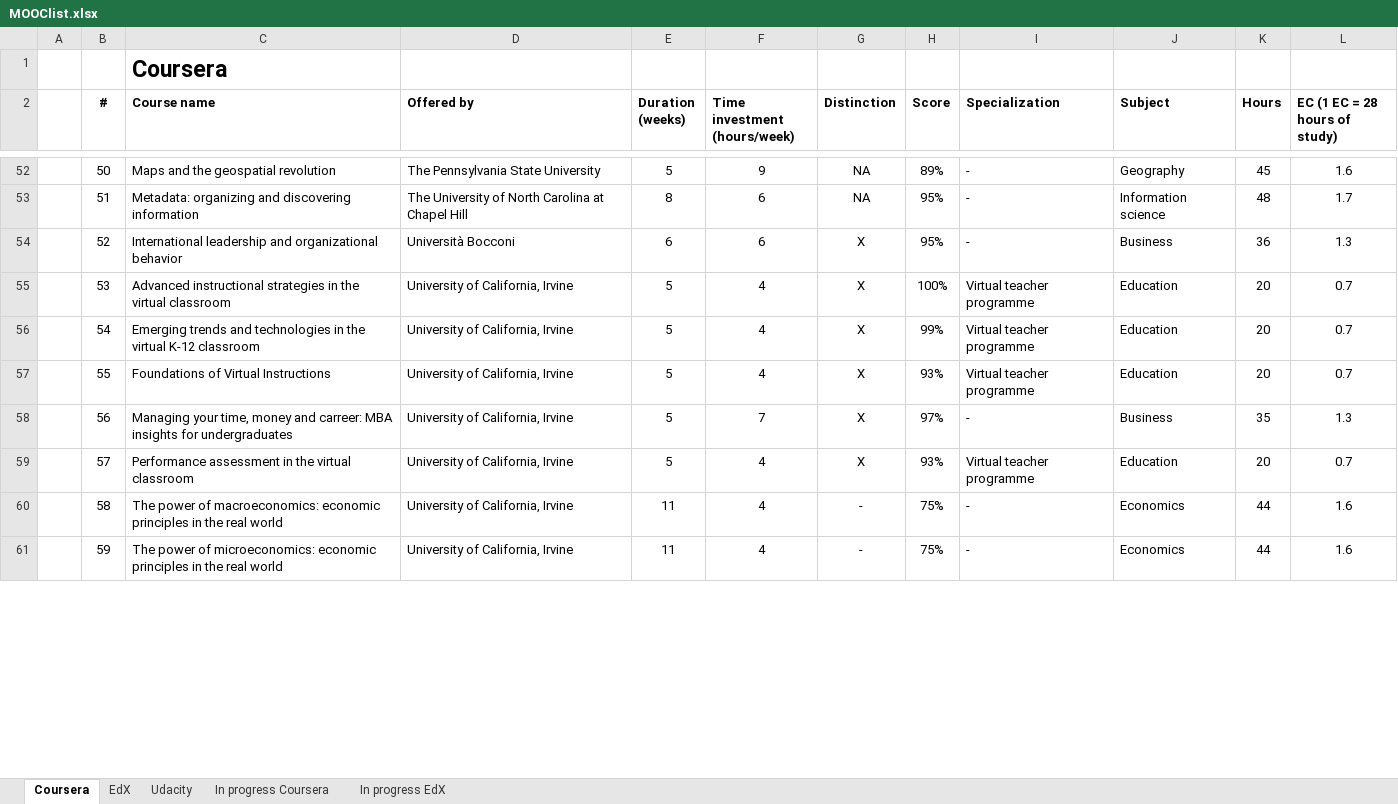
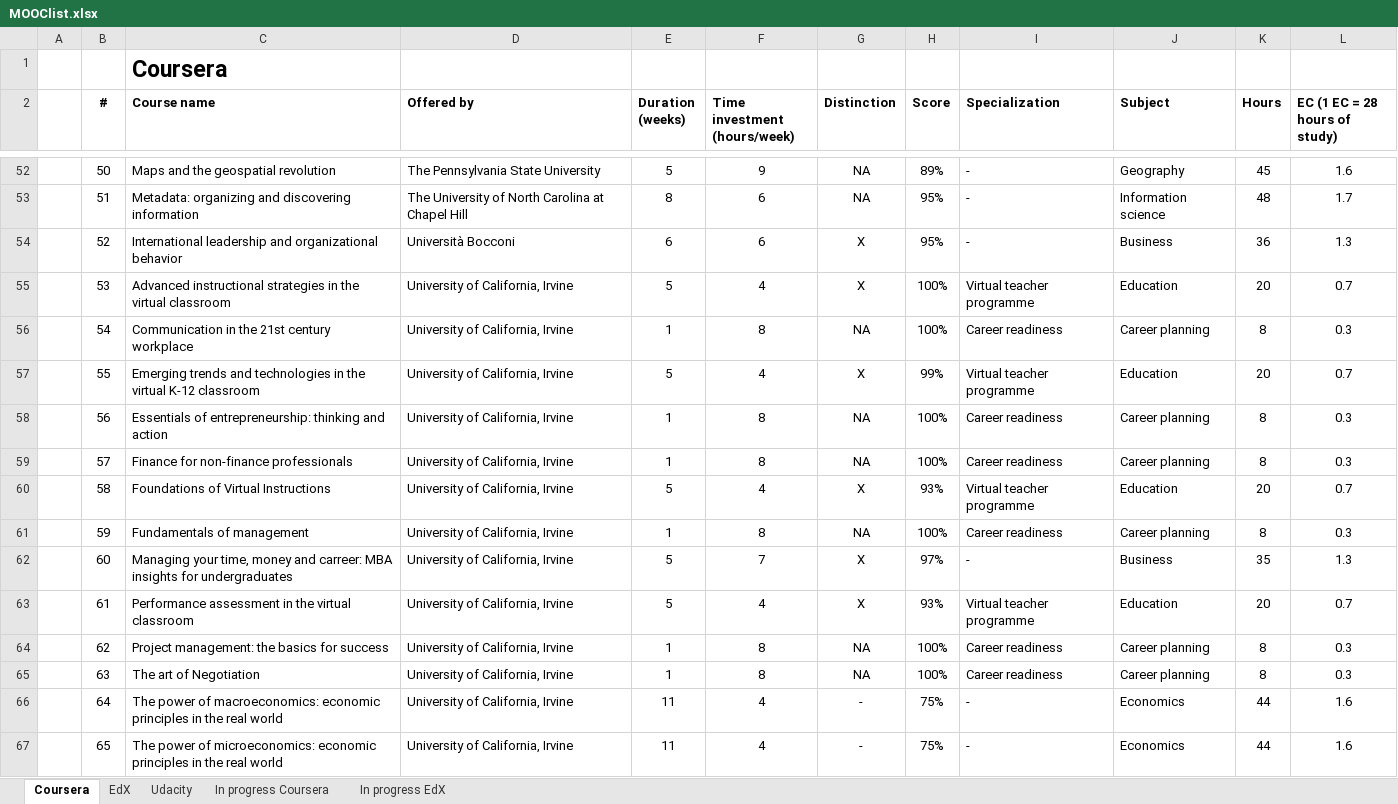
Before and after one commit to JorisSchut/MOOC-portfolio, an Excel workbook: MOOClist.xlsx, sheet Coursera, drawn as a sheet; only a part is shown, gaps mark what is left out; values as stored, in another font and other column widths than the file's, no borders; addresses are those after the commit; the diff covers the shown part only; the diff names each change by its address in the sheet, - before the commit and + after, or states it on an @@ line.

```diff
--- a/MOOClist.xlsx (sheet Coursera)
+++ b/MOOClist.xlsx (sheet Coursera)
-C56 (Course name): Emerging trends and technologies in the virtual K-12 classroom
+C56 (Course name): Communication in the 21st century workplace
-E56 (Duration (weeks)): 5
+E56 (Duration (weeks)): 1
-F56 (Time investment (hours/week)): 4
+F56 (Time investment (hours/week)): 8
-G56 (Distinction): X
+G56 (Distinction): NA
-H56 (Score): 99%
+H56 (Score): 100%
-I56 (Specialization): Virtual teacher programme
+I56 (Specialization): Career readiness
-J56 (Subject): Education
+J56 (Subject): Career planning
-K56 (Hours): 20
+K56 (Hours): 8
-L56 (EC (1 EC = 28 hours of study)): 0.7
+L56 (EC (1 EC = 28 hours of study)): 0.3
-C57 (Course name): Foundations of Virtual Instructions
+C57 (Course name): Emerging trends and technologies in the virtual K-12 classroom
-H57 (Score): 93%
+H57 (Score): 99%
+row 58:  | 56 | Essentials of entrepreneurship: thinking and action | University of California, Irvine | 1 | 8 | NA | 100% | Career readiness | Career planning | 8 | 0.3
+row 59:  | 57 | Finance for non-finance professionals | University of California, Irvine | 1 | 8 | NA | 100% | Career readiness | Career planning | 8 | 0.3
+row 60:  | 58 | Foundations of Virtual Instructions | University of California, Irvine | 5 | 4 | X | 93% | Virtual teacher programme | Education | 20 | 0.7
+row 61:  | 59 | Fundamentals of management | University of California, Irvine | 1 | 8 | NA | 100% | Career readiness | Career planning | 8 | 0.3
-B62 (#): 56
+B62 (#): 60
-B63 (#): 57
+B63 (#): 61
+row 64:  | 62 | Project management: the basics for success | University of California, Irvine | 1 | 8 | NA | 100% | Career readiness | Career planning | 8 | 0.3
+row 65:  | 63 | The art of Negotiation | University of California, Irvine | 1 | 8 | NA | 100% | Career readiness | Career planning | 8 | 0.3
-B66 (#): 58
+B66 (#): 64
-B67 (#): 59
+B67 (#): 65
```
Also changed, not shown: 1 added row and 39 edited cells elsewhere in this sheet, sheet In progress Coursera, formulas that keep their value, 1 other file.
